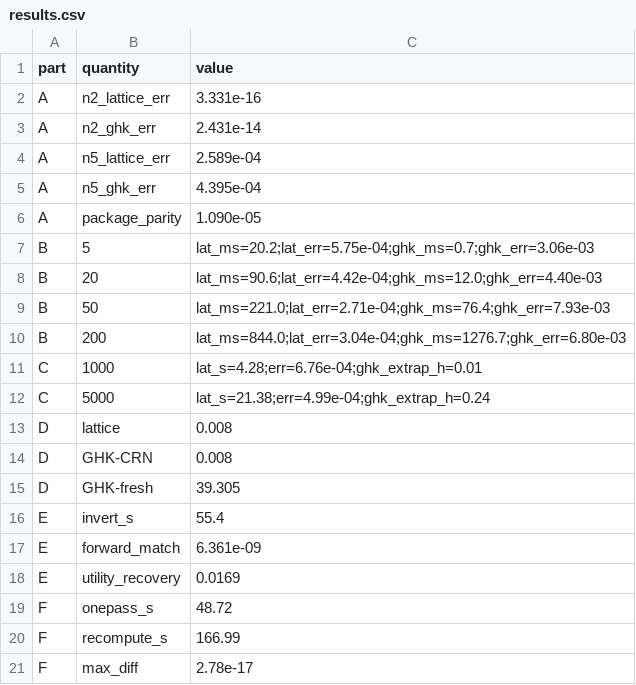
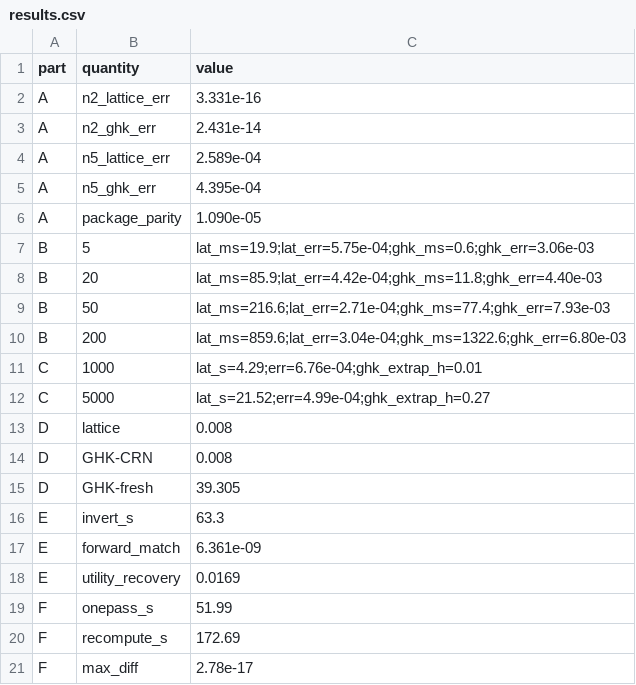
Before and after one commit to microprediction/kinetics, a CSV file: experiments/exp13_ghk_benchmark/results.csv, drawn as a sheet.

```diff
--- a/experiments/exp13_ghk_benchmark/results.csv
+++ b/experiments/exp13_ghk_benchmark/results.csv
@@ -6,8 +6,8 @@ A,n5_ghk_err,4.395e-04
 A,package_parity,1.090e-05
-B,5,lat_ms=20.2;lat_err=5.75e-04;ghk_ms=0.7;ghk_err=3.06e-03
-B,20,lat_ms=90.6;lat_err=4.42e-04;ghk_ms=12.0;ghk_err=4.40e-03
-B,50,lat_ms=221.0;lat_err=2.71e-04;ghk_ms=76.4;ghk_err=7.93e-03
-B,200,lat_ms=844.0;lat_err=3.04e-04;ghk_ms=1276.7;ghk_err=6.80e-03
-C,1000,lat_s=4.28;err=6.76e-04;ghk_extrap_h=0.01
-C,5000,lat_s=21.38;err=4.99e-04;ghk_extrap_h=0.24
+B,5,lat_ms=19.9;lat_err=5.75e-04;ghk_ms=0.6;ghk_err=3.06e-03
+B,20,lat_ms=85.9;lat_err=4.42e-04;ghk_ms=11.8;ghk_err=4.40e-03
+B,50,lat_ms=216.6;lat_err=2.71e-04;ghk_ms=77.4;ghk_err=7.93e-03
+B,200,lat_ms=859.6;lat_err=3.04e-04;ghk_ms=1322.6;ghk_err=6.80e-03
+C,1000,lat_s=4.29;err=6.76e-04;ghk_extrap_h=0.01
+C,5000,lat_s=21.52;err=4.99e-04;ghk_extrap_h=0.27
 D,lattice,0.008
@@ -15,7 +15,7 @@ D,GHK-CRN,0.008
 D,GHK-fresh,39.305
-E,invert_s,55.4
+E,invert_s,63.3
 E,forward_match,6.361e-09
 E,utility_recovery,0.0169
-F,onepass_s,48.72
-F,recompute_s,166.99
+F,onepass_s,51.99
+F,recompute_s,172.69
 F,max_diff,2.78e-17
```
Also changed, not shown: experiments/exp14_boundaries/results.csv, experiments/exp16_benchmark_addendum/results.csv, 9 other files.
